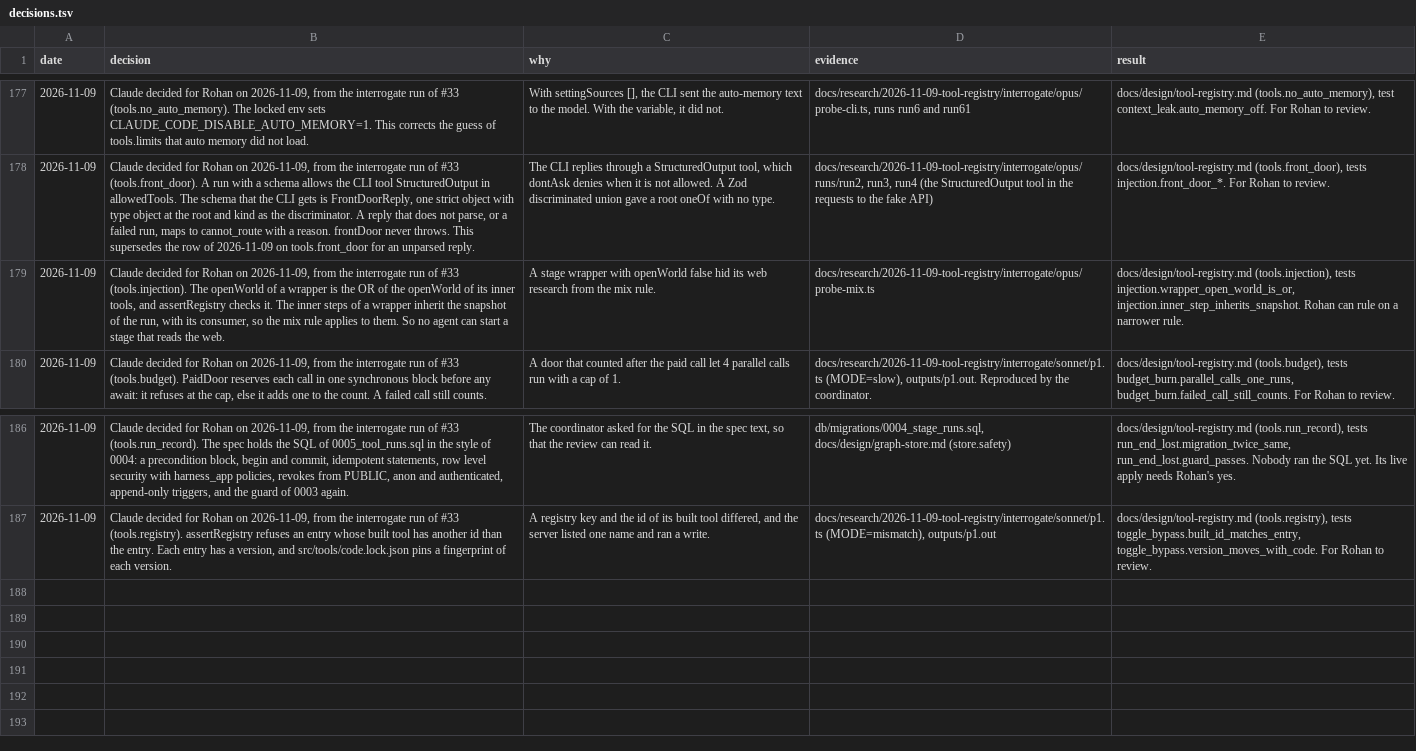
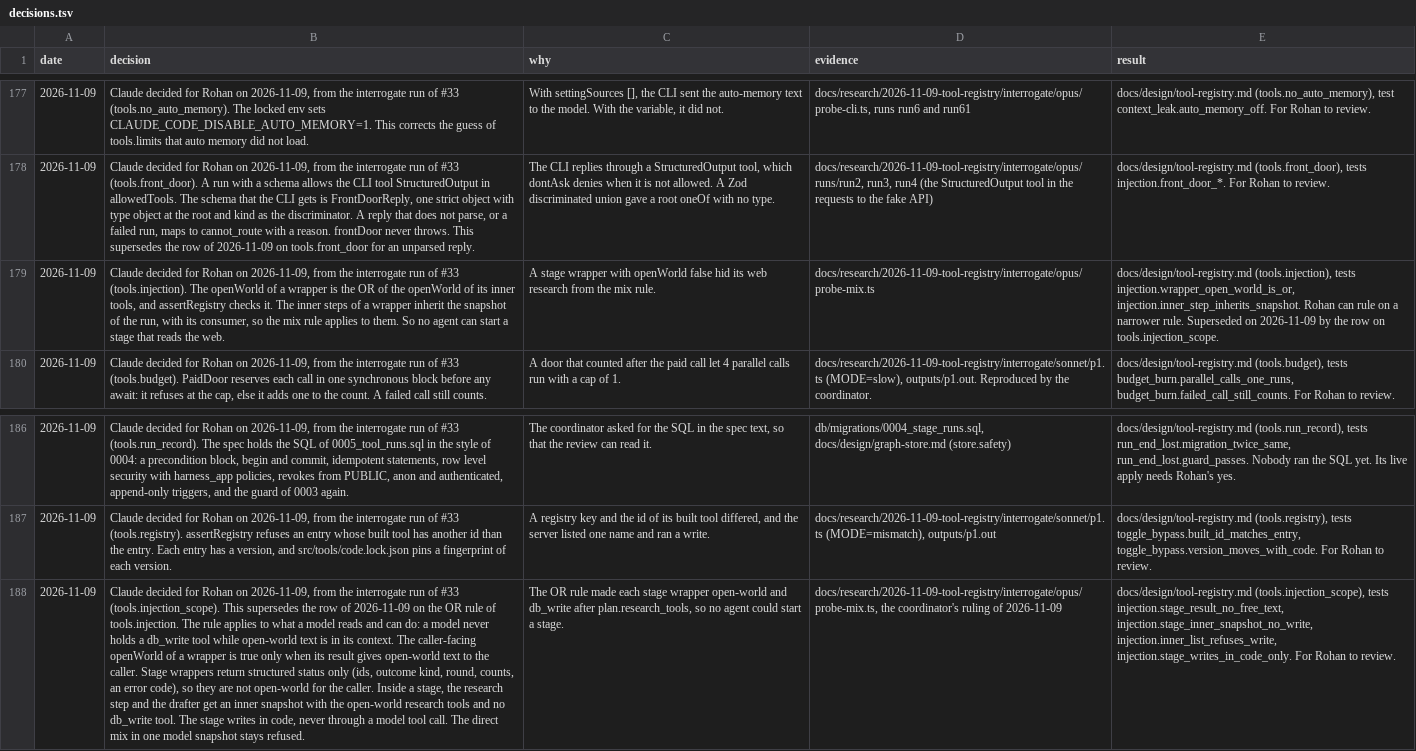
Before and after one commit to Ronitron007/product-eval-harness, a TSV file: docs/decisions.tsv, drawn as a sheet; only a part is shown, gaps mark what is left out; the diff names each change by its address in the sheet, - before the commit and + after, or states it on an @@ line.

```diff
--- a/docs/decisions.tsv
+++ b/docs/decisions.tsv
-E179 (result): …narrower rule.
+E179 (result): …narrower rule. Superseded on 2026-11-09 by the row on tools.injection_scope.
+row 188: 2026-11-09 | Claude decided for Rohan on 2026-11-09, from the interrogate run of #33 (tools.injection_scope). This supersedes the row of 2026-11-09 on the OR rule of tools.injection. The rule applies to what a model reads and can do: a model never holds a db_write tool while open-world text is in its context. The caller-facing openWorld of a wrapper is true only when its result gives open-world text to the caller. Stage wrappers return structured status only (ids, outcome kind, round, counts, an error code), so they are not open-world for the caller. Inside a stage, the research step and the drafter get an inner snapshot with the open-world research tools and no db_write tool. The stage writes in code, never through a model tool call. The direct mix in one model snapshot stays refused. | The OR rule made each stage wrapper open-world and db_write after plan.research_tools, so no agent could start a stage. | docs/research/2026-11-09-tool-registry/interrogate/opus/probe-mix.ts, the coordinator's ruling of 2026-11-09 | docs/design/tool-registry.md (tools.injection_scope), tests injection.stage_result_no_free_text, injection.stage_inner_snapshot_no_write, injection.inner_list_refuses_write, injection.stage_writes_in_code_only. For Rohan to review.
```
Also changed, not shown: 2 other files.
